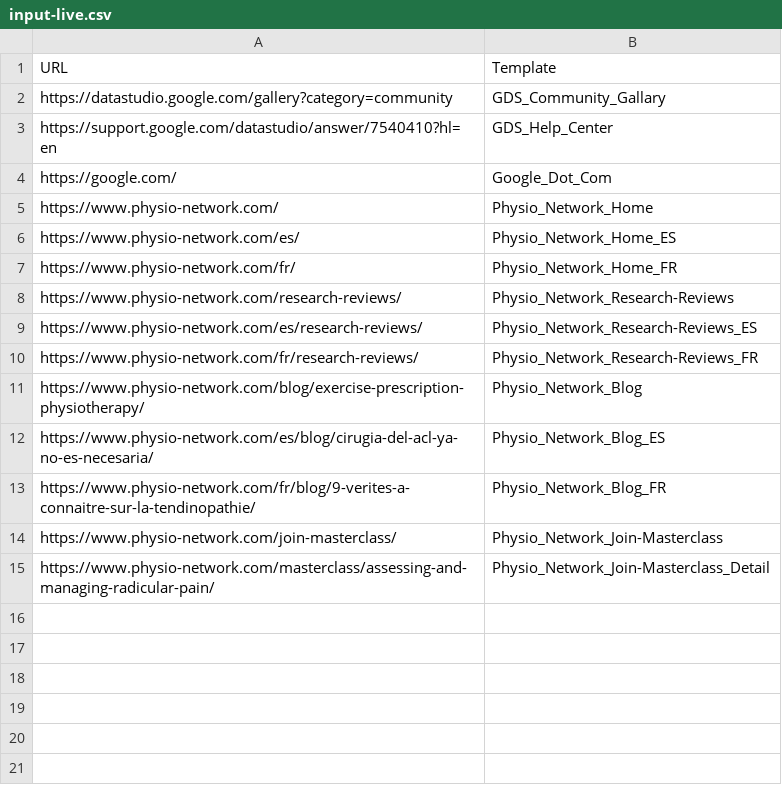
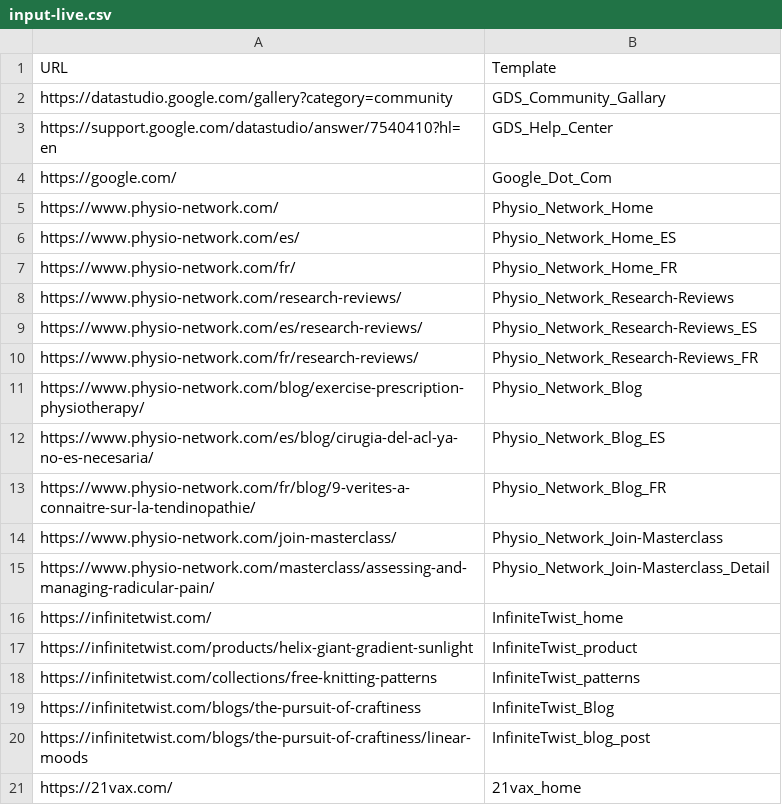
Before and after one commit to fotoflo/lighthouse-reporter-mysql, a CSV file: input/input-live.csv, drawn as a sheet; the diff names each change by its address in the sheet, - before the commit and + after, or states it on an @@ line.

Commit message:
update inputs

```diff
--- a/input/input-live.csv
+++ b/input/input-live.csv
+row 16: https://infinitetwist.com/ | InfiniteTwist_home
+row 17: https://infinitetwist.com/products/helix-giant-gradient-sunlight | InfiniteTwist_product
+row 18: https://infinitetwist.com/collections/free-knitting-patterns | InfiniteTwist_patterns
+row 19: https://infinitetwist.com/blogs/the-pursuit-of-craftiness | InfiniteTwist_Blog
+row 20: https://infinitetwist.com/blogs/the-pursuit-of-craftiness/linear-moods | InfiniteTwist_blog_post
+row 21: https://21vax.com/ | 21vax_home
```
